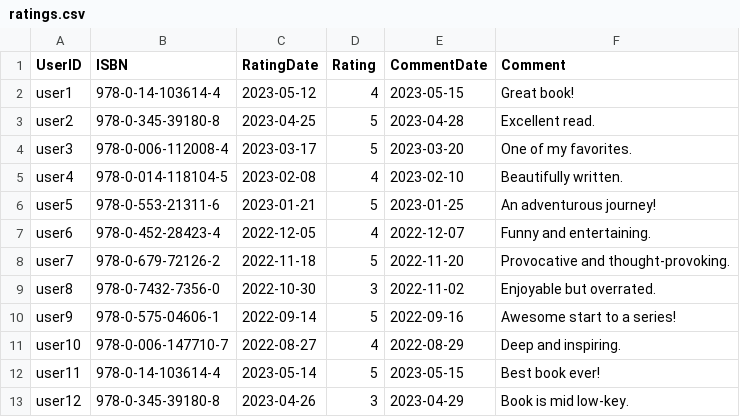
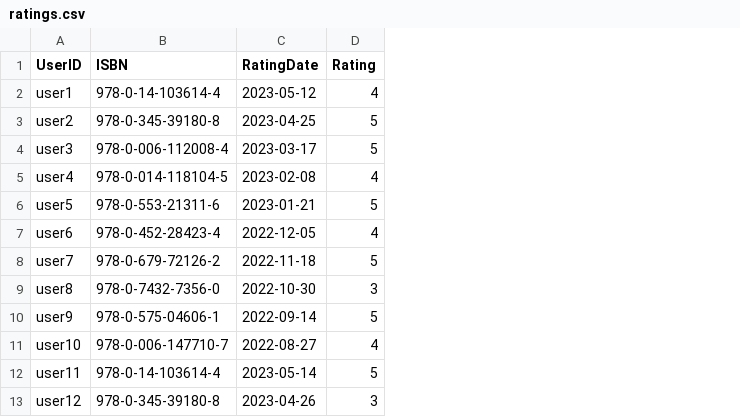
Before and after one commit to reemasal/RESTFUL-API-PROJECT, a CSV file: scripts/ratings.csv, drawn as a sheet; the diff names each change by its address in the sheet, - before the commit and + after, or states it on an @@ line.

Commit message:
Book Rating And Commenting Final Sprint Complete (#24)
* Begin Sprint 4 (Reformatting of code and schemas)

* Merge branch 'master' into Book-Rating-and-Commenting

* Reformatted Database and Placed Final POST call

Looking to test it soon

```diff
--- a/scripts/ratings.csv
+++ b/scripts/ratings.csv
-column E (CommentDate), rows 2-13: 2023-05-15 | 2023-04-28 | 2023-03-20 | 2023-02-10 | 2023-01-25 | 2022-12-07 | 2022-11-20 | 2022-11-02 | 2022-09-16 | 2022-08-29 | 2023-05-15 | 2023-04-29
-column F (Comment), rows 2-13: Great book! | Excellent read. | One of my favorites. | Beautifully written. | An adventurous journey! | Funny and entertaining. | Provocative and thought-provoking. | Enjoyable but overrated. | Awesome start to a series! | Deep and inspiring. | Best book ever! | Book is mid low-key.
```
Also changed, not shown: 5 other files.
